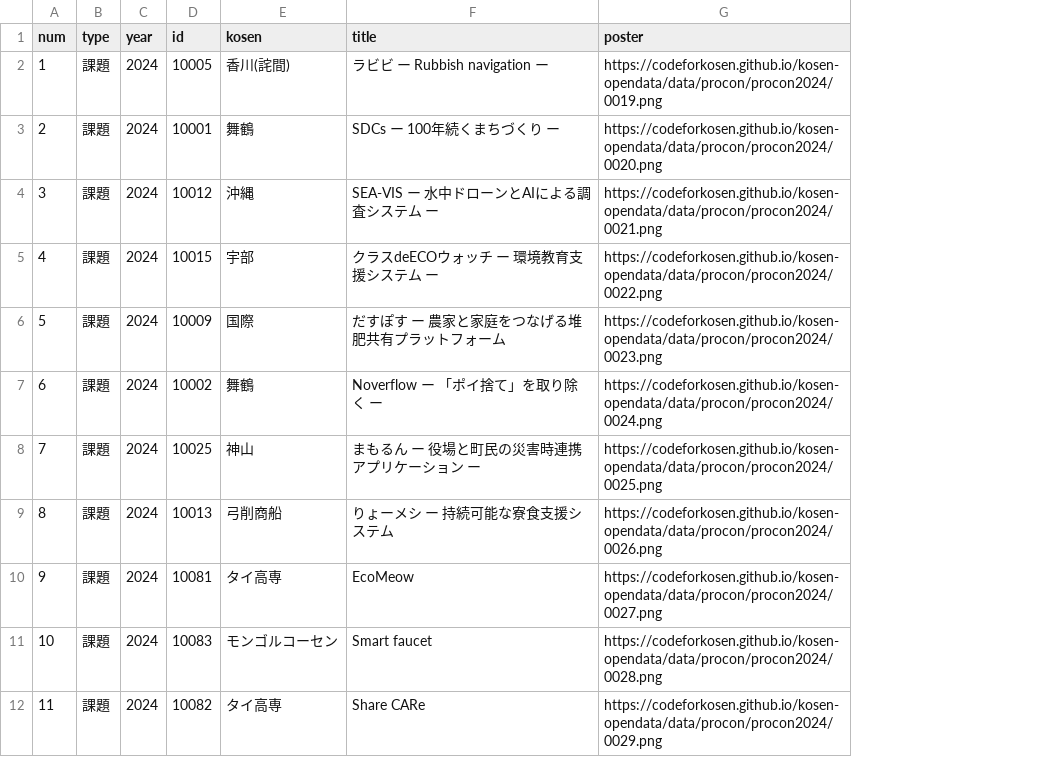
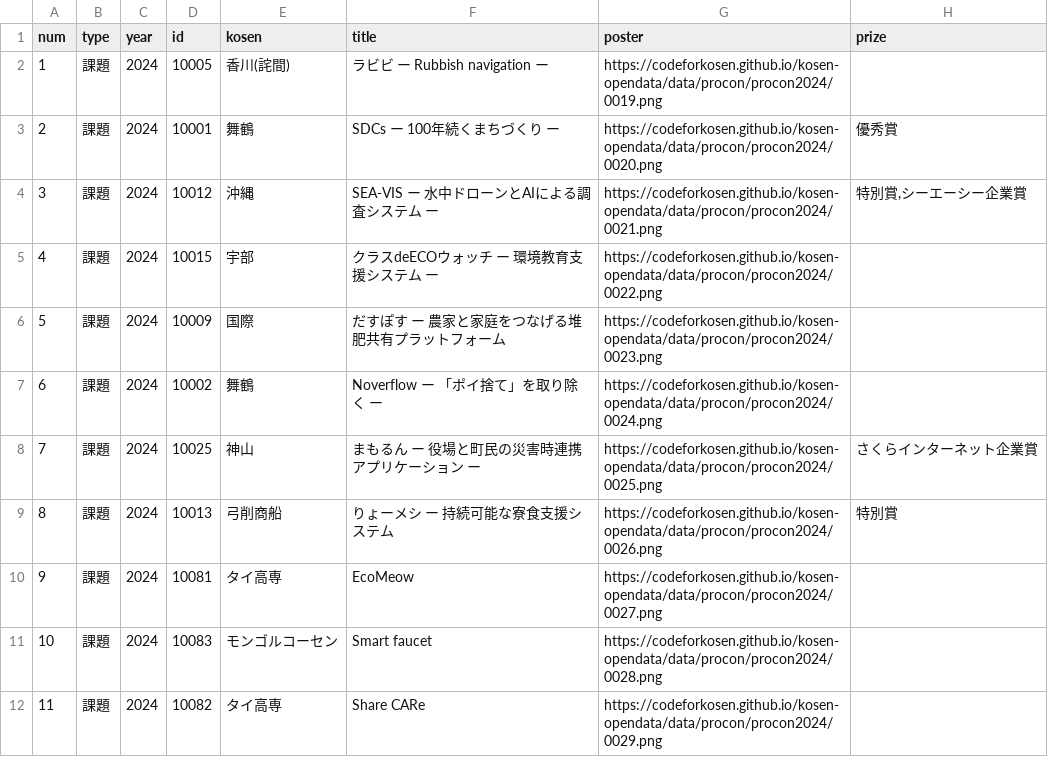
Before and after one commit to codeforkosen/kosen-opendata, a CSV file: data/procon/procon2024.csv, drawn as a sheet; only a part is shown; the diff names each change by its address in the sheet, - before the commit and + after, or states it on an @@ line.

Commit message:
add prize data

```diff
--- a/data/procon/procon2024.csv
+++ b/data/procon/procon2024.csv
+column H (prize), rows 3-9: 優秀賞 | 特別賞,シーエーシー企業賞 |  |  |  | さくらインターネット企業賞 | 特別賞
```
